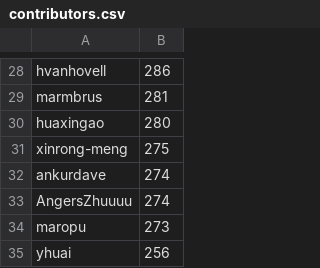
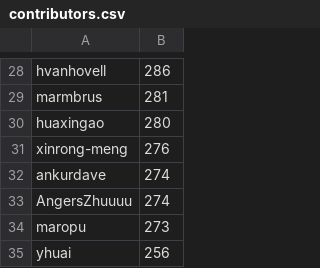
Before and after one commit to iamontheinet/github_contributors, a CSV file: contributors.csv, drawn as a sheet; only a part is shown, gaps mark what is left out.

```diff
--- a/contributors.csv
+++ b/contributors.csv
@@ -30,3 +30,3 @@ marmbrus,281
 huaxingao,280
-xinrong-meng,275
+xinrong-meng,276
 ankurdave,274
```
Also changed, not shown: 1 other file.
